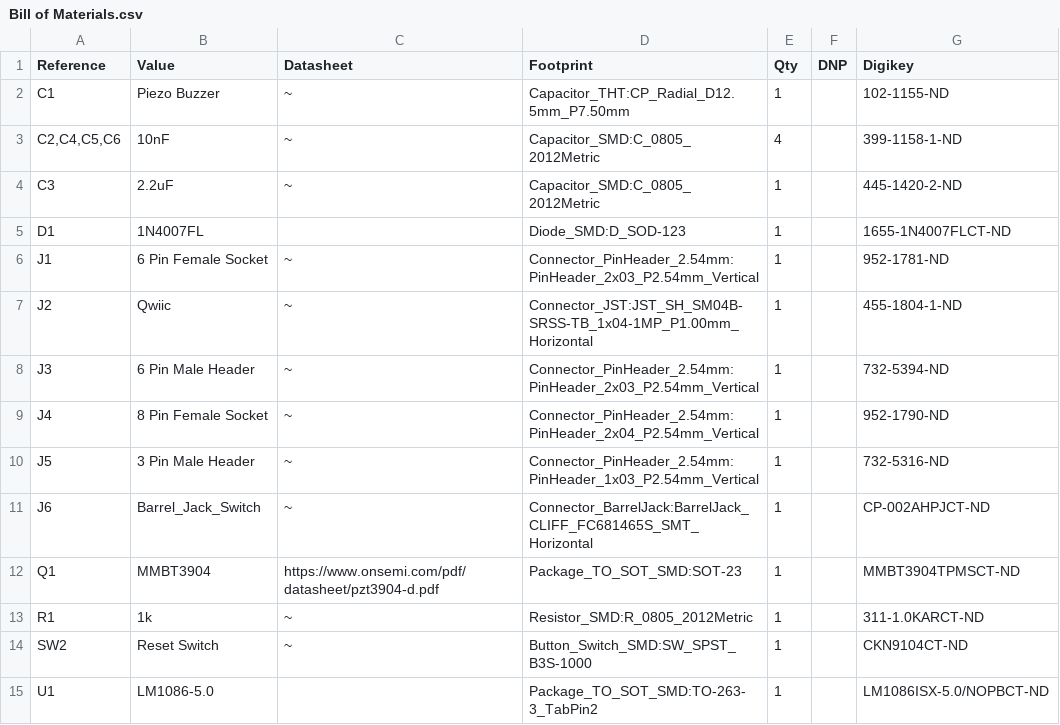
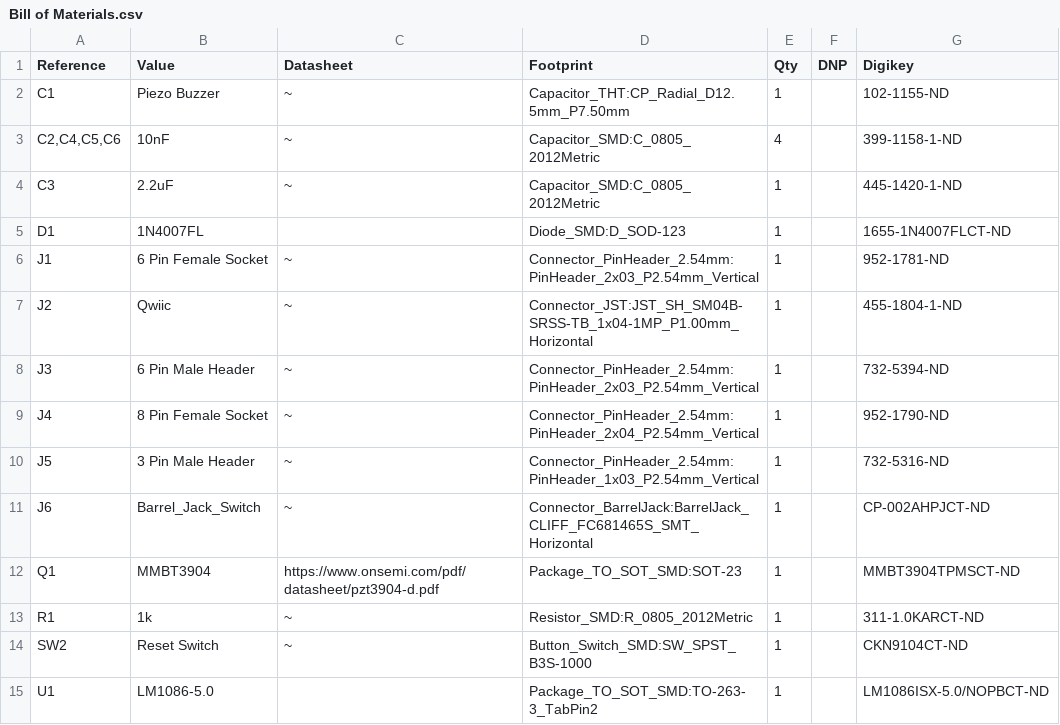
Before and after one commit to custom-ds/ptSolar, a CSV file: ptSolar-Breakout/Bill of Materials.csv, drawn as a sheet.

```diff
--- a/ptSolar-Breakout/Bill of Materials.csv
+++ b/ptSolar-Breakout/Bill of Materials.csv
@@ -3,3 +3,3 @@
 "C2,C4,C5,C6","10nF","~","Capacitor_SMD:C_0805_2012Metric","4","","399-1158-1-ND"
-"C3","2.2uF","~","Capacitor_SMD:C_0805_2012Metric","1","","445-1420-2-ND"
+"C3","2.2uF","~","Capacitor_SMD:C_0805_2012Metric","1","","445-1420-1-ND"
 "D1","1N4007FL","","Diode_SMD:D_SOD-123","1","","1655-1N4007FLCT-ND"
```
Also changed, not shown: ptSolar/Bill of Materials.csv, 7 other files.
